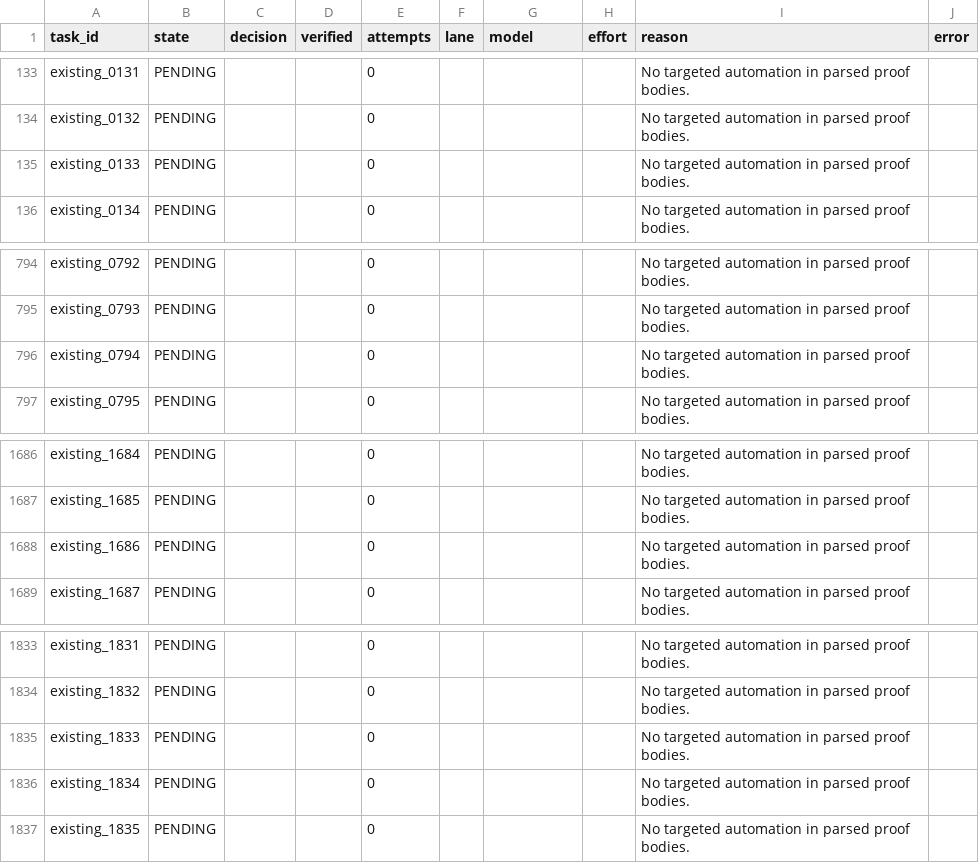
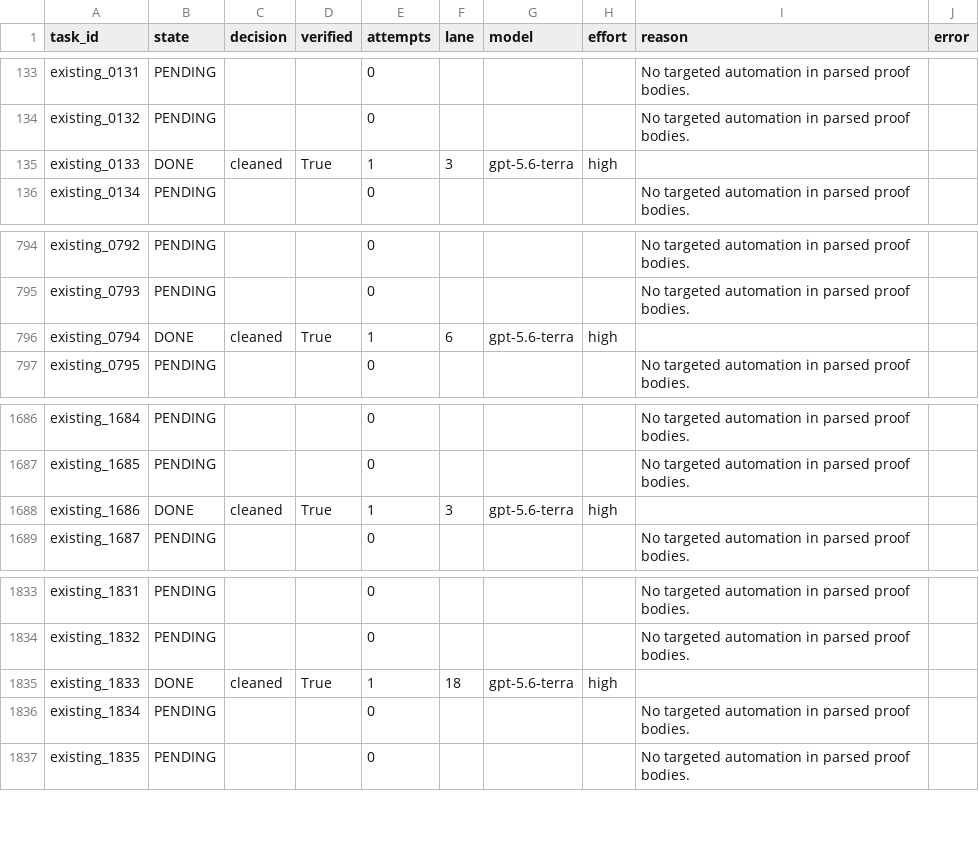
Before and after one commit to brando90/rl-4-code-verification, a CSV file: experiments/08_qwen3_base_matched_lean_sft_opus55_astra_teachers_vbv1_train_val_test/expt_v13/results/live_row_progress.csv, drawn as a sheet; only a part is shown, gaps mark what is left out; the diff covers the shown part only.

```diff
--- a/experiments/08_qwen3_base_matched_lean_sft_opus55_astra_teachers_vbv1_train_val_test/expt_v13/results/live_row_progress.csv
+++ b/experiments/08_qwen3_base_matched_lean_sft_opus55_astra_teachers_vbv1_train_val_test/expt_v13/results/live_row_progress.csv
@@ -134,3 +134,3 @@ existing_0131,PENDING,,,0,,,,No targeted automation in parsed proof bodies.,
 existing_0132,PENDING,,,0,,,,No targeted automation in parsed proof bodies.,
-existing_0133,PENDING,,,0,,,,No targeted automation in parsed proof bodies.,
+existing_0133,DONE,cleaned,True,1,3,gpt-5.6-terra,high,,
 existing_0134,PENDING,,,0,,,,No targeted automation in parsed proof bodies.,
@@ -795,3 +795,3 @@ existing_0792,PENDING,,,0,,,,No targeted automation in parsed proof bodies.,
 existing_0793,PENDING,,,0,,,,No targeted automation in parsed proof bodies.,
-existing_0794,PENDING,,,0,,,,No targeted automation in parsed proof bodies.,
+existing_0794,DONE,cleaned,True,1,6,gpt-5.6-terra,high,,
 existing_0795,PENDING,,,0,,,,No targeted automation in parsed proof bodies.,
@@ -1687,3 +1687,3 @@ existing_1684,PENDING,,,0,,,,No targeted automation in parsed proof bodies.,
 existing_1685,PENDING,,,0,,,,No targeted automation in parsed proof bodies.,
-existing_1686,PENDING,,,0,,,,No targeted automation in parsed proof bodies.,
+existing_1686,DONE,cleaned,True,1,3,gpt-5.6-terra,high,,
 existing_1687,PENDING,,,0,,,,No targeted automation in parsed proof bodies.,
@@ -1834,3 +1834,3 @@ existing_1831,PENDING,,,0,,,,No targeted automation in parsed proof bodies.,
 existing_1832,PENDING,,,0,,,,No targeted automation in parsed proof bodies.,
-existing_1833,PENDING,,,0,,,,No targeted automation in parsed proof bodies.,
+existing_1833,DONE,cleaned,True,1,18,gpt-5.6-terra,high,,
 existing_1834,PENDING,,,0,,,,No targeted automation in parsed proof bodies.,
```
Also changed, not shown: 164 edited cells elsewhere in this file, experiments/08_qwen3_base_matched_lean_sft_opus55_astra_teachers_vbv1_train_val_test/expt_v14/results/live_bulk_row_results.csv, 10 other files.
